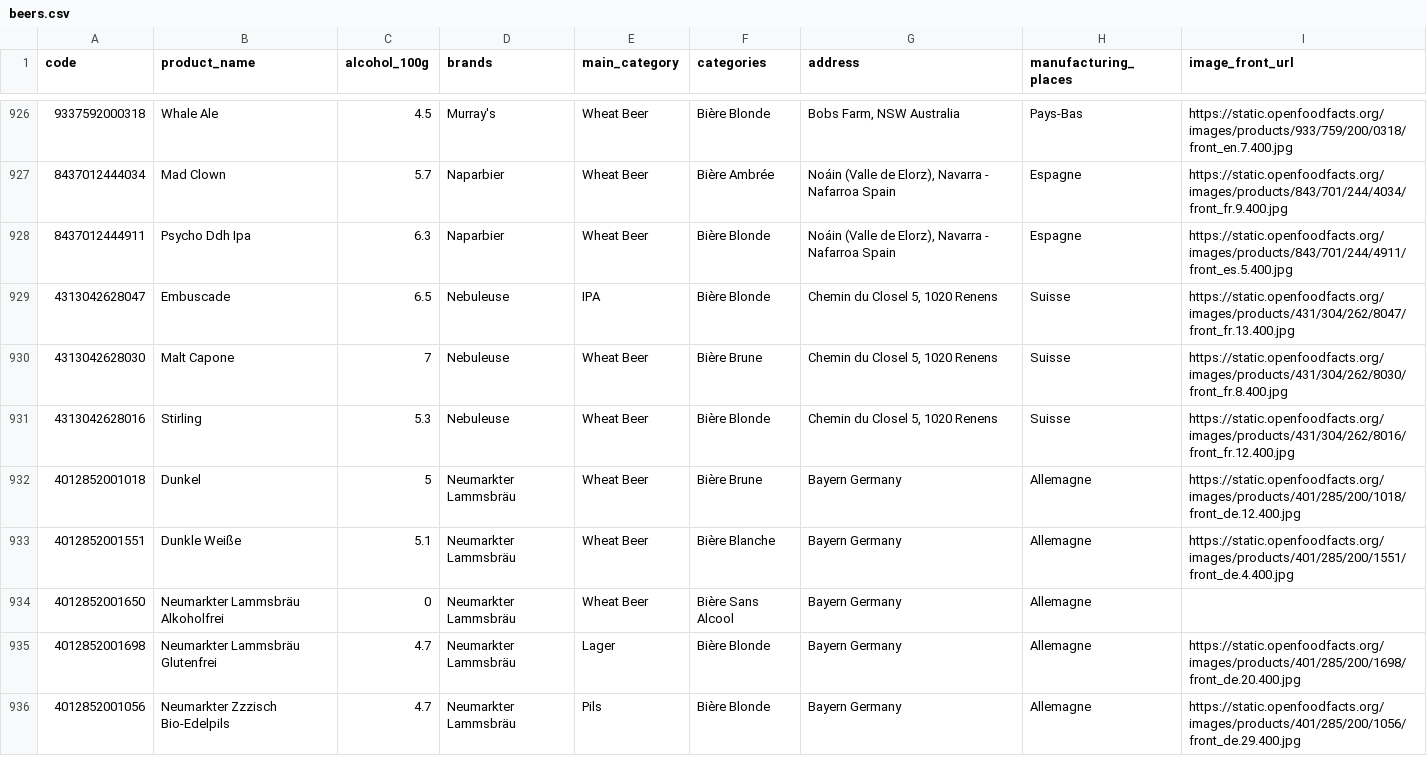
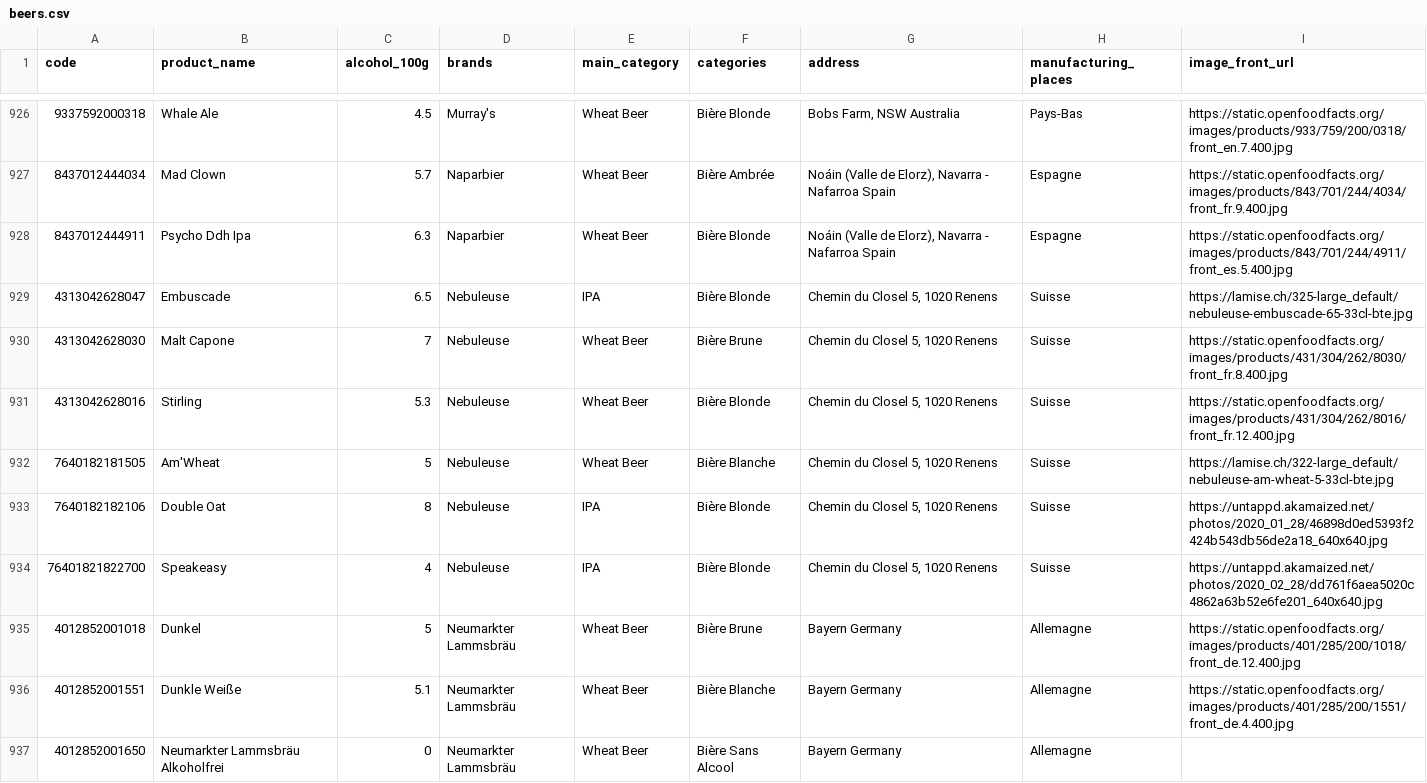
Before and after one commit to mariellegueissaz/check_my_beers, a CSV file: app/assets/csv/beers.csv, drawn as a sheet; only a part is shown, gaps mark what is left out; the shorter side is filled out with more unchanged rows.

Commit message:
updated database

```diff
--- a/app/assets/csv/beers.csv
+++ b/app/assets/csv/beers.csv
@@ -928,5 +928,8 @@ code;product_name;alcohol_100g;brands;main_category;categories;address;manufactu
 8437012444911;Psycho Ddh Ipa;6.3;Naparbier;Wheat Beer;Bière Blonde;Noáin (Valle de Elorz), Navarra - Nafarroa Spain;Espagne;https://static.openfoodfacts.org/images/products/843/701/244/4911/front_es.5.400.jpg
-4313042628047;Embuscade;6.5;Nebuleuse;IPA;Bière Blonde;Chemin du Closel 5, 1020 Renens;Suisse;https://static.openfoodfacts.org/images/products/431/304/262/8047/front_fr.13.400.jpg
+4313042628047;Embuscade;6.5;Nebuleuse;IPA;Bière Blonde;Chemin du Closel 5, 1020 Renens;Suisse;https://lamise.ch/325-large_default/nebuleuse-embuscade-65-33cl-bte.jpg
 4313042628030;Malt Capone;7;Nebuleuse;Wheat Beer;Bière Brune;Chemin du Closel 5, 1020 Renens;Suisse;https://static.openfoodfacts.org/images/products/431/304/262/8030/front_fr.8.400.jpg
 4313042628016;Stirling;5.3;Nebuleuse;Wheat Beer;Bière Blonde;Chemin du Closel 5, 1020 Renens;Suisse;https://static.openfoodfacts.org/images/products/431/304/262/8016/front_fr.12.400.jpg
+7640182181505;Am'Wheat;5;Nebuleuse;Wheat Beer;Bière Blanche;Chemin du Closel 5, 1020 Renens;Suisse;https://lamise.ch/322-large_default/nebuleuse-am-wheat-5-33cl-bte.jpg
+7640182182106;Double Oat;8;Nebuleuse;IPA;Bière Blonde;Chemin du Closel 5, 1020 Renens;Suisse;https://untappd.akamaized.net/photos/2020_01_28/46898d0ed5393f2424b543db56de2a18_640x640.jpg
+76401821822700;Speakeasy;4;Nebuleuse;IPA;Bière Blonde;Chemin du Closel 5, 1020 Renens;Suisse;https://untappd.akamaized.net/photos/2020_02_28/dd761f6aea5020c4862a63b52e6fe201_640x640.jpg
 4012852001018;Dunkel;5;Neumarkter Lammsbräu;Wheat Beer;Bière Brune;Bayern Germany;Allemagne;https://static.openfoodfacts.org/images/products/401/285/200/1018/front_de.12.400.jpg
```
